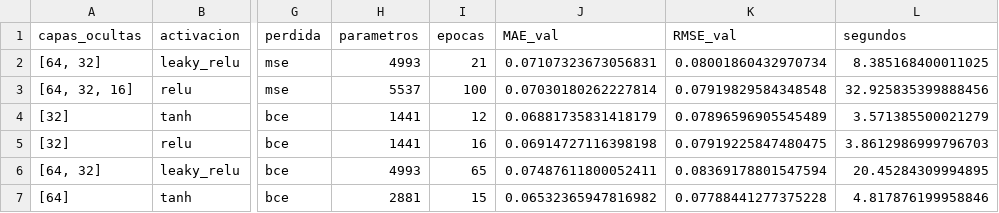
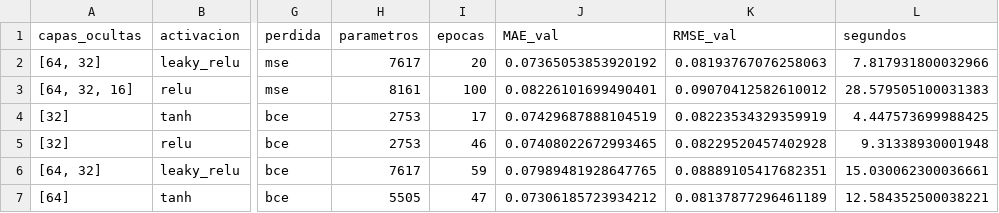
Before and after one commit to tomasgodev/RedesNeuronales_Trabajo2, a CSV file: resultados/busqueda_lgd.csv, drawn as a sheet; only a part is shown, gaps mark what is left out; the diff covers the shown part only; the diff names each change by its address in the sheet, - before the commit and + after, or states it on an @@ line.

```diff
--- a/resultados/busqueda_lgd.csv
+++ b/resultados/busqueda_lgd.csv
-H2 (parametros): 4993
+H2 (parametros): 7617
-I2 (epocas): 21
+I2 (epocas): 20
-J2 (MAE_val): 0.07107323673056831
+J2 (MAE_val): 0.07365053853920192
-K2 (RMSE_val): 0.08001860432970734
+K2 (RMSE_val): 0.08193767076258063
-L2 (segundos): 8.385168400011025
+L2 (segundos): 7.817931800032966
-H3 (parametros): 5537
+H3 (parametros): 8161
-J3 (MAE_val): 0.07030180262227814
+J3 (MAE_val): 0.08226101699490401
-K3 (RMSE_val): 0.07919829584348548
+K3 (RMSE_val): 0.09070412582610012
-L3 (segundos): 32.925835399888456
+L3 (segundos): 28.579505100031383
-H4:H5 (parametros): 1441
+H4:H5 (parametros): 2753
-I4 (epocas): 12
+I4 (epocas): 17
-J4 (MAE_val): 0.06881735831418179
+J4 (MAE_val): 0.07429687888104519
-K4 (RMSE_val): 0.07896596905545489
+K4 (RMSE_val): 0.08223534329359919
-L4 (segundos): 3.571385500021279
+L4 (segundos): 4.447573699988425
-I5 (epocas): 16
+I5 (epocas): 46
-J5 (MAE_val): 0.06914727116398198
+J5 (MAE_val): 0.07408022672993465
-K5 (RMSE_val): 0.07919225847480475
+K5 (RMSE_val): 0.08229520457402928
-L5 (segundos): 3.8612986999796703
+L5 (segundos): 9.31338930001948
-H6 (parametros): 4993
+H6 (parametros): 7617
-I6 (epocas): 65
+I6 (epocas): 59
-J6 (MAE_val): 0.07487611800052411
+J6 (MAE_val): 0.07989481928647765
-K6 (RMSE_val): 0.08369178801547594
+K6 (RMSE_val): 0.08889105417682351
-L6 (segundos): 20.45284309994895
+L6 (segundos): 15.030062300036661
-H7 (parametros): 2881
+H7 (parametros): 5505
-I7 (epocas): 15
+I7 (epocas): 47
-J7 (MAE_val): 0.06532365947816982
+J7 (MAE_val): 0.07306185723934212
-K7 (RMSE_val): 0.07788441277375228
+K7 (RMSE_val): 0.08137877296461189
-L7 (segundos): 4.817876199958846
+L7 (segundos): 12.584352500038221
```
Also changed, not shown: 120 edited cells elsewhere in this file, resultados/semillas_lgd.csv, 19 other files.
